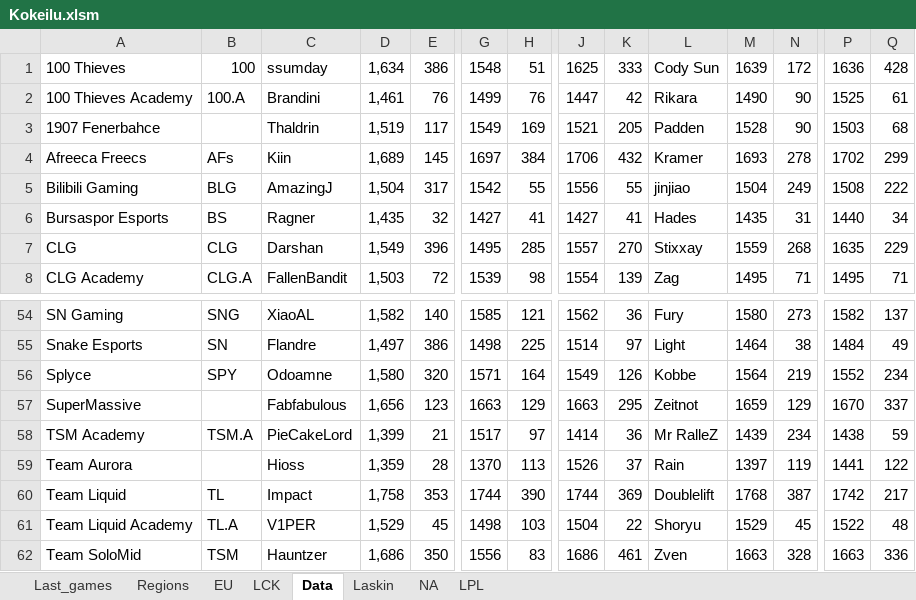
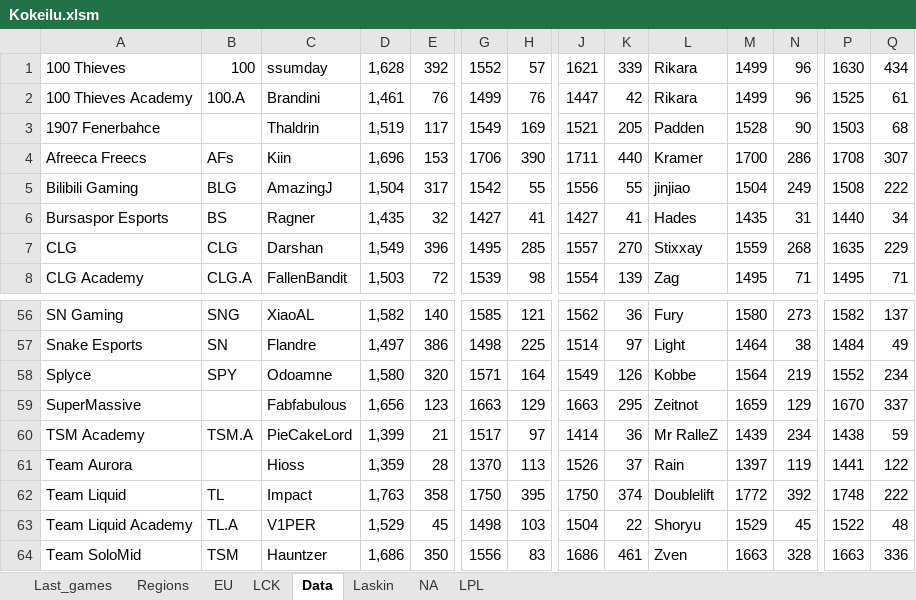
Before and after one commit to Ledareg/e-sports, an Excel workbook: Kokeilu.xlsm, sheet Data, drawn as a sheet; only a part is shown, gaps mark what is left out; values as stored, in another font and other column widths than the file's, no borders; addresses are those after the commit; the diff covers the shown part only; the diff names each change by its address in the sheet, - before the commit and + after, or states it on an @@ line.

```diff
--- a/Kokeilu.xlsm (sheet Data)
+++ b/Kokeilu.xlsm (sheet Data)
-D1: 1,634
+D1: 1,628
-E1: 386
+E1: 392
-G1: 1548
+G1: 1552
-H1: 51
+H1: 57
-J1: 1625
+J1: 1621
-K1: 333
+K1: 339
-L1: Cody Sun
+L1: Rikara
-M1: 1639
+M1: 1499
-N1: 172
+N1: 96
-P1: 1636
+P1: 1630
-Q1: 428
+Q1: 434
-M2: 1490
+M2: 1499
-N2: 90
+N2: 96
-D4: 1,689
+D4: 1,696
-E4: 145
+E4: 153
-G4: 1697
+G4: 1706
-H4: 384
+H4: 390
-J4: 1706
+J4: 1711
-K4: 432
+K4: 440
-M4: 1693
+M4: 1700
-N4: 278
+N4: 286
-P4: 1702
+P4: 1708
-Q4: 299
+Q4: 307
-D62: 1,758
+D62: 1,763
-E62: 353
+E62: 358
-G62: 1744
+G62: 1750
-H62: 390
+H62: 395
-J62: 1744
+J62: 1750
-K62: 369
+K62: 374
-M62: 1768
+M62: 1772
-N62: 387
+N62: 392
-P62: 1742
+P62: 1748
-Q62: 217
+Q62: 222
```
Also changed, not shown: 7 added rows, 5 removed rows, 1 moved row and 143 edited cells elsewhere in this sheet, sheet Laskin, sheet Last_games, formulas that keep their value, 15 other files.
